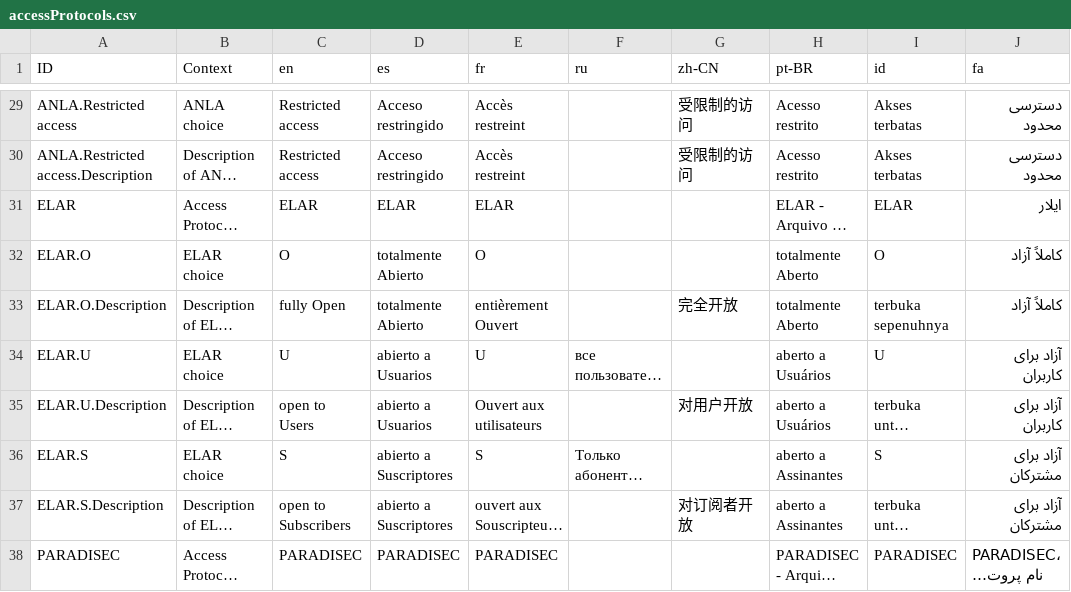
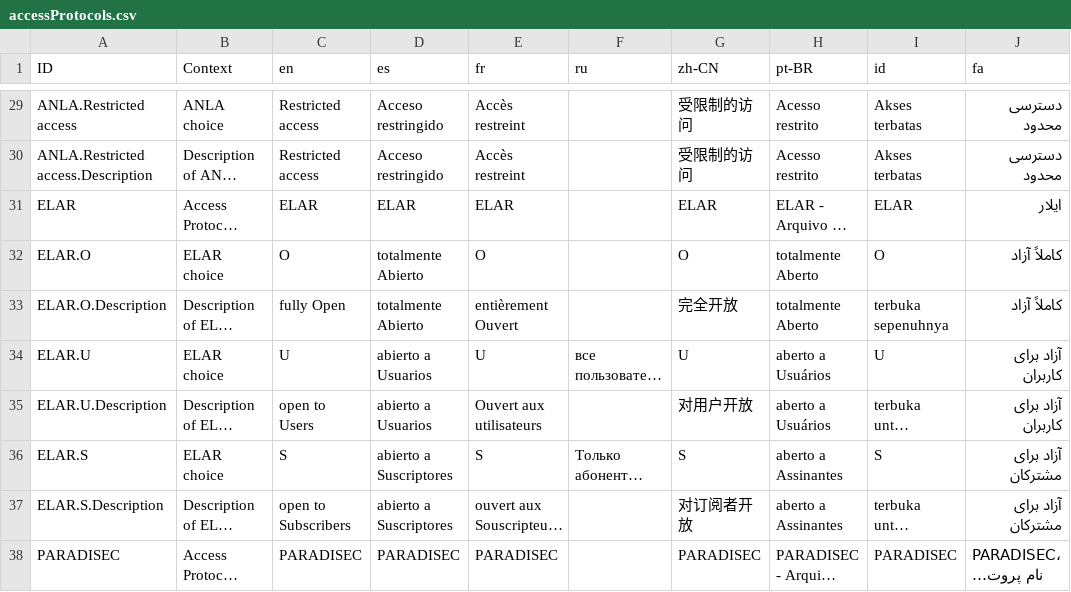
Before and after one commit to onset/lameta, a CSV file: locale/accessProtocols.csv, drawn as a sheet; only a part is shown, gaps mark what is left out; long unchanged cells end in …; the diff covers the shown part only; the diff names each change by its address in the sheet, - before the commit and + after, or states it on an @@ line.

```diff
--- a/locale/accessProtocols.csv
+++ b/locale/accessProtocols.csv
-G31 (zh-CN): (empty)
+G31 (zh-CN): ELAR
-G32 (zh-CN): (empty)
+G32 (zh-CN): O
-G34 (zh-CN): (empty)
+G34 (zh-CN): U
-G36 (zh-CN): (empty)
+G36 (zh-CN): S
-G38 (zh-CN): (empty)
+G38 (zh-CN): PARADISEC
```
Also changed, not shown: 15 edited cells elsewhere in this file, locale/choices.csv, locale/fields.csv, 11 other files.
